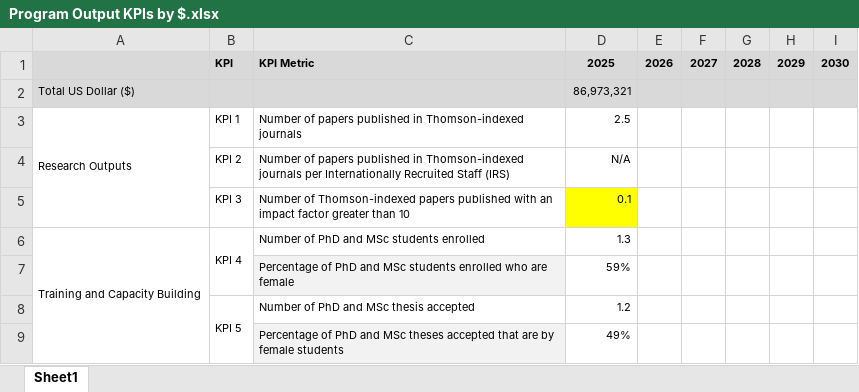
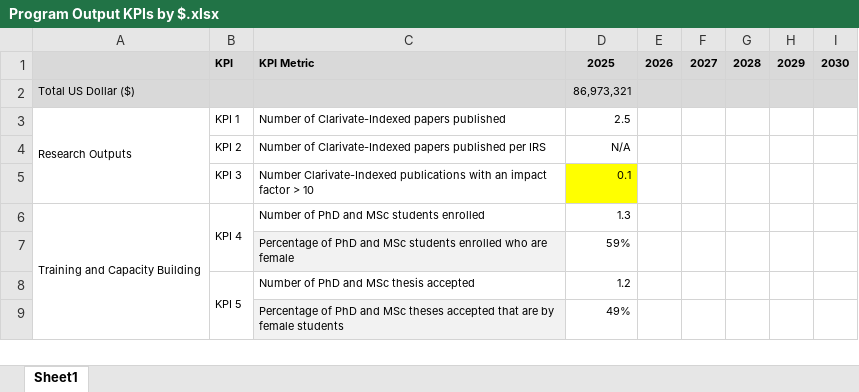
Before and after one commit to AalekhD/Dashboard_IITA_KPI, an Excel workbook: data/Program Output KPIs by $.xlsx, sheet Sheet1, drawn as a sheet; only a part is shown; values as stored, in another font and other column widths than the file's, no borders; conditional formats not drawn; the diff names each change by its address in the sheet, - before the commit and + after, or states it on an @@ line.

```diff
--- a/data/Program Output KPIs by $.xlsx (sheet Sheet1)
+++ b/data/Program Output KPIs by $.xlsx (sheet Sheet1)
-C3: Number of papers published in Thomson-indexed journals
+C3: Number of Clarivate-Indexed papers published
-C4: Number of papers published in Thomson-indexed journals per Internationally Recruited Staff (IRS)
+C4: Number of Clarivate-Indexed papers published per IRS
-C5: Number of Thomson-indexed papers published with an impact factor greater than 10
+C5: Number Clarivate-Indexed publications with an impact factor > 10
```
Also changed, not shown: data/Program Output KPIs by FTE.xlsx, data/Program Output KPIs.xlsx.
